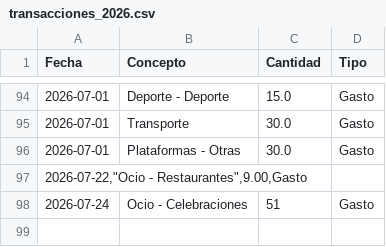
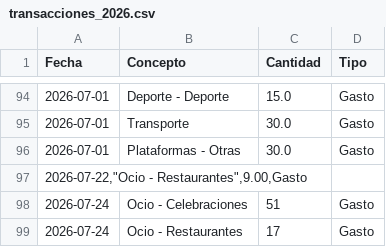
Before and after one commit to miguelefvlc/econom-a, a CSV file: data/transacciones_2026.csv, drawn as a sheet; only a part is shown, gaps mark what is left out; the diff names each change by its address in the sheet, - before the commit and + after, or states it on an @@ line.

Commit message:
Nueva transacción: Ocio - Restaurantes (Gasto)

```diff
--- a/data/transacciones_2026.csv
+++ b/data/transacciones_2026.csv
+row 99: 2026-07-24 | Ocio - Restaurantes | 17 | Gasto
```
